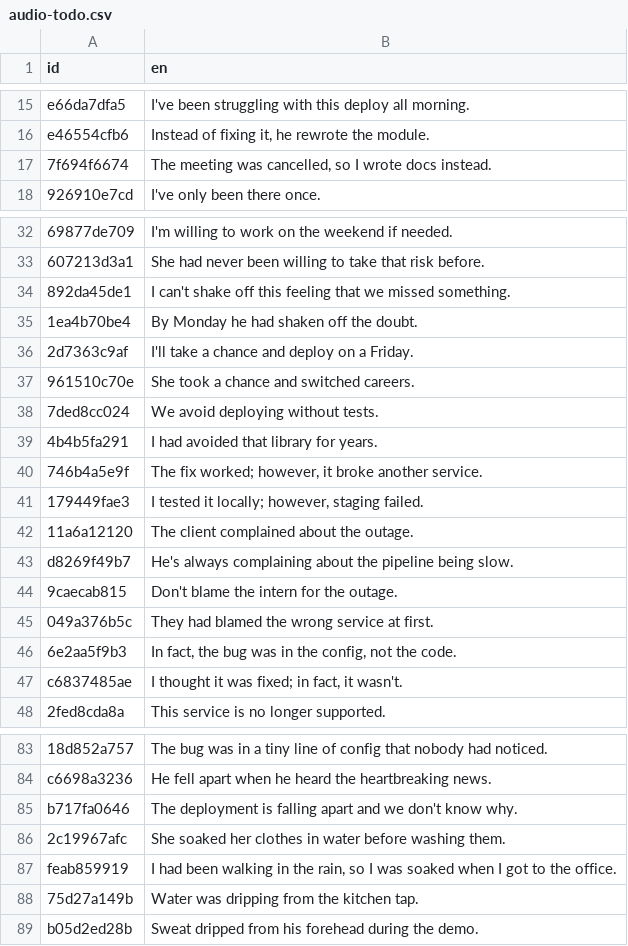
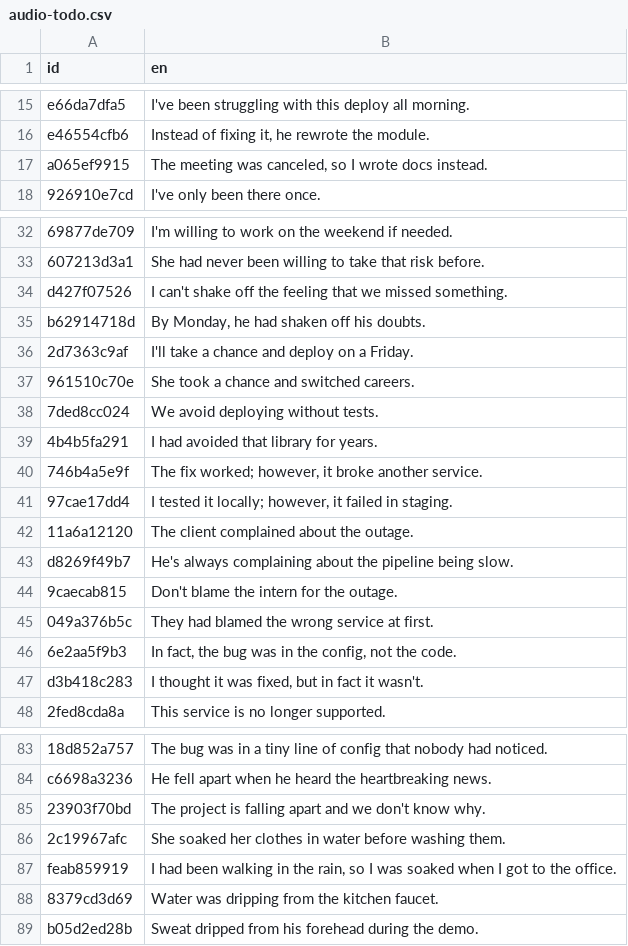
Before and after one commit to JonomaIT/web-english, a CSV file: audio-todo.csv, drawn as a sheet; only a part is shown, gaps mark what is left out; removed rows and columns are numbered as before the commit, all else as after; the diff covers the shown part only; the diff names each change by its address in the sheet, - before the commit and + after, or states it on an @@ line.

```diff
--- a/audio-todo.csv
+++ b/audio-todo.csv
-row 17: 7f694f6674 | The meeting was cancelled, so I wrote docs instead.
+row 17: a065ef9915 | The meeting was canceled, so I wrote docs instead.
-row 34: 892da45de1 | I can't shake off this feeling that we missed something.
-row 35: 1ea4b70be4 | By Monday he had shaken off the doubt.
+row 34: d427f07526 | I can't shake off the feeling that we missed something.
+row 35: b62914718d | By Monday, he had shaken off his doubts.
-row 41: 179449fae3 | I tested it locally; however, staging failed.
+row 41: 97cae17dd4 | I tested it locally; however, it failed in staging.
-row 47: c6837485ae | I thought it was fixed; in fact, it wasn't.
+row 47: d3b418c283 | I thought it was fixed, but in fact it wasn't.
-row 85: b717fa0646 | The deployment is falling apart and we don't know why.
+row 85: 23903f70bd | The project is falling apart and we don't know why.
@@ row 88 moved to row 145: 75d27a149b @@
+row 88: 8379cd3d69 | Water was dripping from the kitchen faucet.
```
Also changed, not shown: 2 added rows and 2 removed rows elsewhere in this file, 1 other file.
